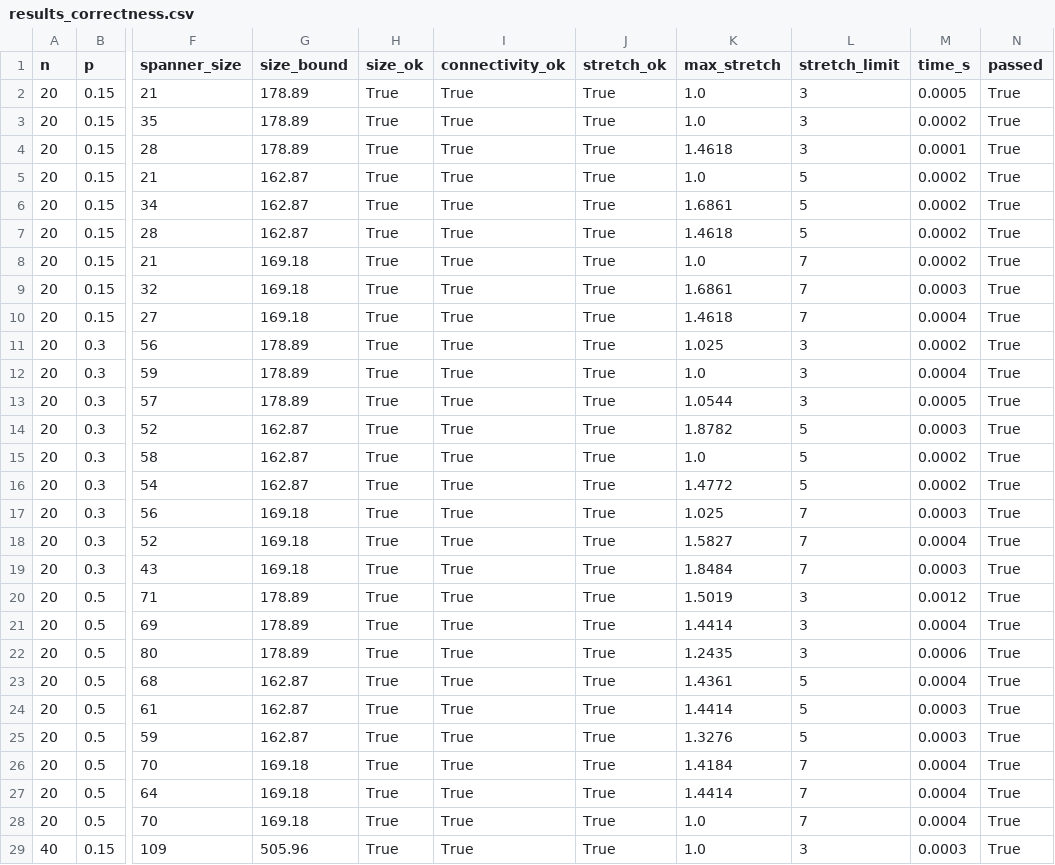
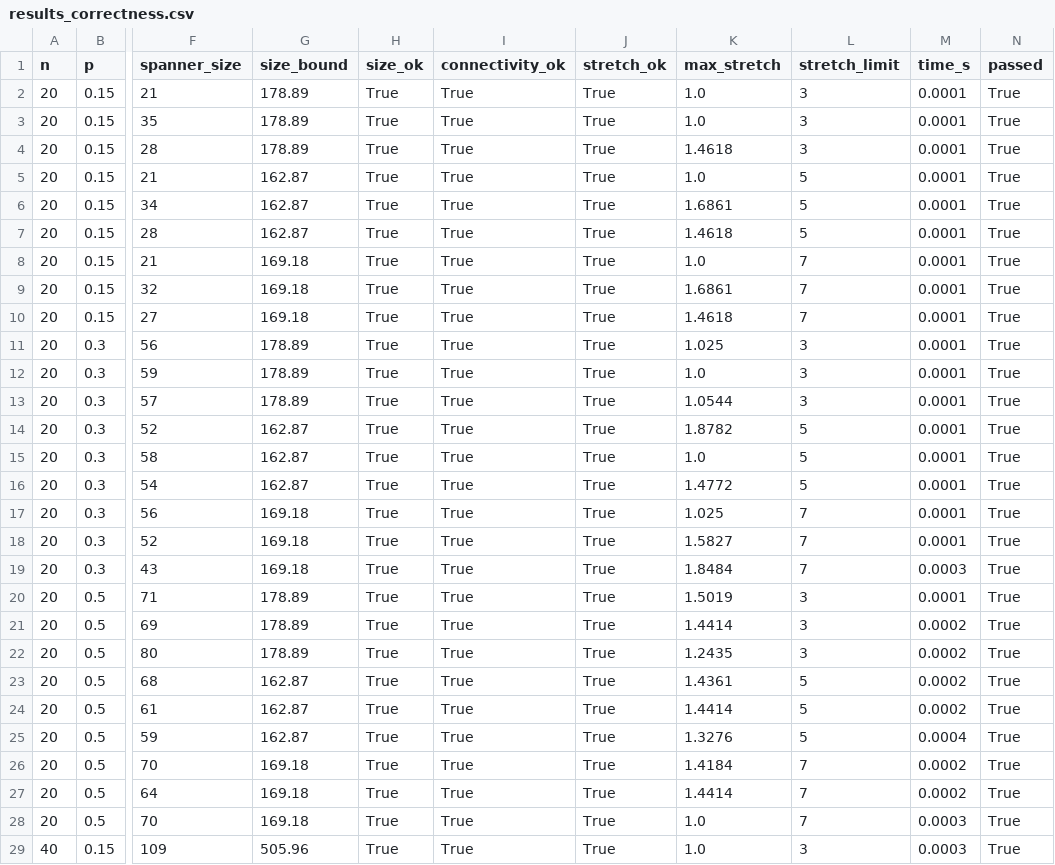
Before and after one commit to hagarros/mini-project, a CSV file: csv_results/results_correctness.csv, drawn as a sheet; only a part is shown, gaps mark what is left out; the diff covers the shown part only; the diff names each change by its address in the sheet, - before the commit and + after, or states it on an @@ line.

```diff
--- a/csv_results/results_correctness.csv
+++ b/csv_results/results_correctness.csv
-M2 (time_s): 0.0005
+M2 (time_s): 0.0001
-M3 (time_s): 0.0002
+M3 (time_s): 0.0001
-M5:M8 (time_s): 0.0002
+M5:M8 (time_s): 0.0001
-M9 (time_s): 0.0003
+M9 (time_s): 0.0001
-M10 (time_s): 0.0004
+M10 (time_s): 0.0001
-M11 (time_s): 0.0002
+M11 (time_s): 0.0001
-M12 (time_s): 0.0004
+M12 (time_s): 0.0001
-M13 (time_s): 0.0005
+M13 (time_s): 0.0001
-M14 (time_s): 0.0003
+M14 (time_s): 0.0001
-M15:M16 (time_s): 0.0002
+M15:M16 (time_s): 0.0001
-M17 (time_s): 0.0003
+M17 (time_s): 0.0001
-M18 (time_s): 0.0004
+M18 (time_s): 0.0001
-M20 (time_s): 0.0012
+M20 (time_s): 0.0001
-M21 (time_s): 0.0004
+M21 (time_s): 0.0002
-M22 (time_s): 0.0006
+M22 (time_s): 0.0002
-M23 (time_s): 0.0004
+M23 (time_s): 0.0002
-M24 (time_s): 0.0003
+M24 (time_s): 0.0002
-M25 (time_s): 0.0003
+M25 (time_s): 0.0004
-M26:M27 (time_s): 0.0004
+M26:M27 (time_s): 0.0002
-M28 (time_s): 0.0004
+M28 (time_s): 0.0003
```
Also changed, not shown: 53 edited cells elsewhere in this file, csv_results/results_benchmark.csv, csv_results/results_worst_case.csv.
